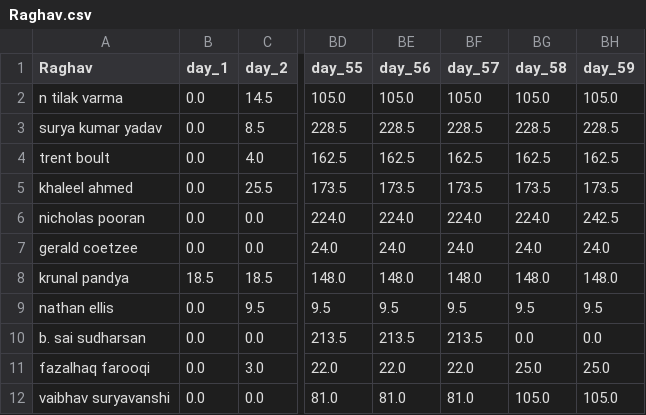
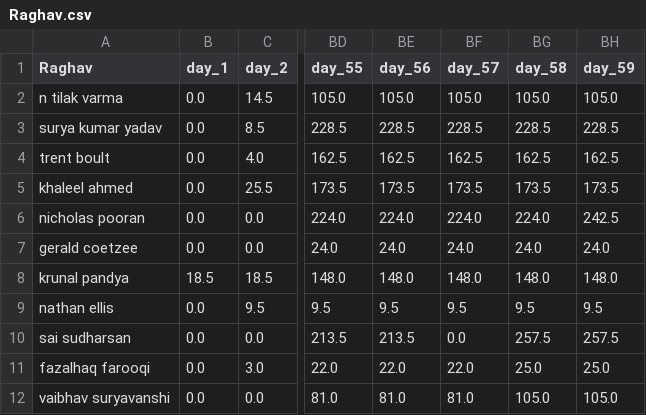
Before and after one commit to suddu16/ipl-fantasy, a CSV file: ipl2025/group_1/Raghav.csv, drawn as a sheet; only a part is shown, gaps mark what is left out; the diff names each change by its address in the sheet, - before the commit and + after, or states it on an @@ line.

```diff
--- a/ipl2025/group_1/Raghav.csv
+++ b/ipl2025/group_1/Raghav.csv
-A10 (Raghav): b. sai sudharsan
+A10 (Raghav): sai sudharsan
-BF10 (day_57): 213.5
+BF10 (day_57): 0.0
-BG10 (day_58): 0.0
+BG10 (day_58): 257.5
-BH10 (day_59): 0.0
+BH10 (day_59): 257.5
```
Also changed, not shown: ipl2025/group_1/IPL2025MockAuctionSummary.csv, ipl2025/group_1/ipl2025_results_day_58.csv, 9 other files.
